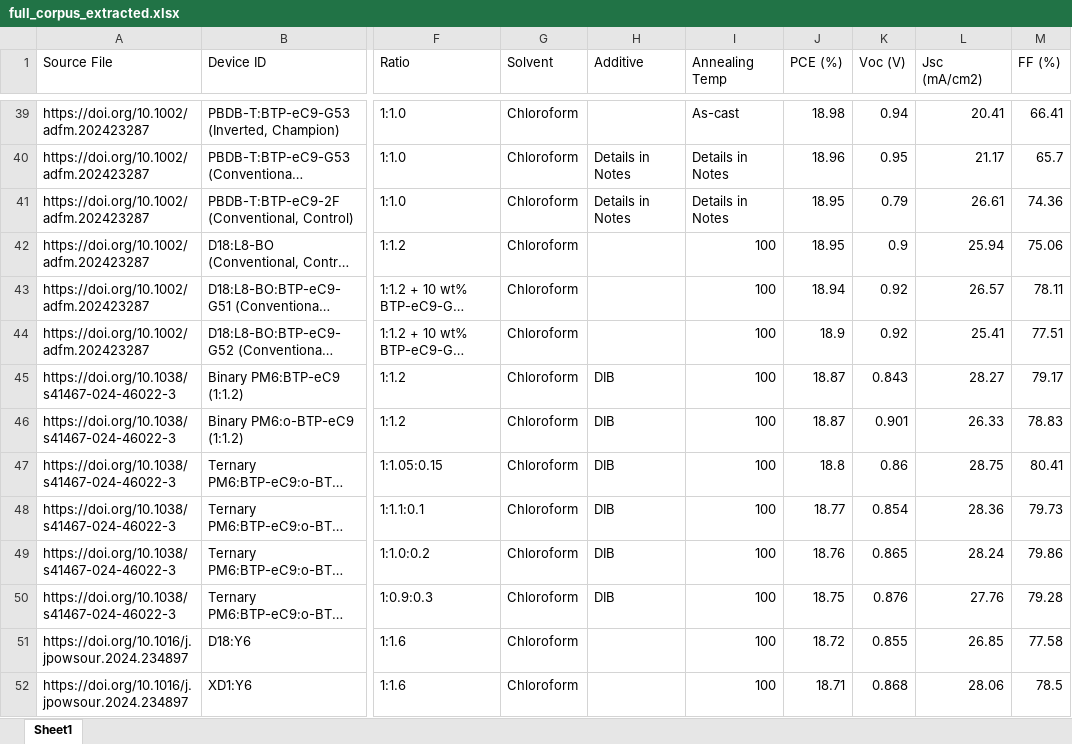
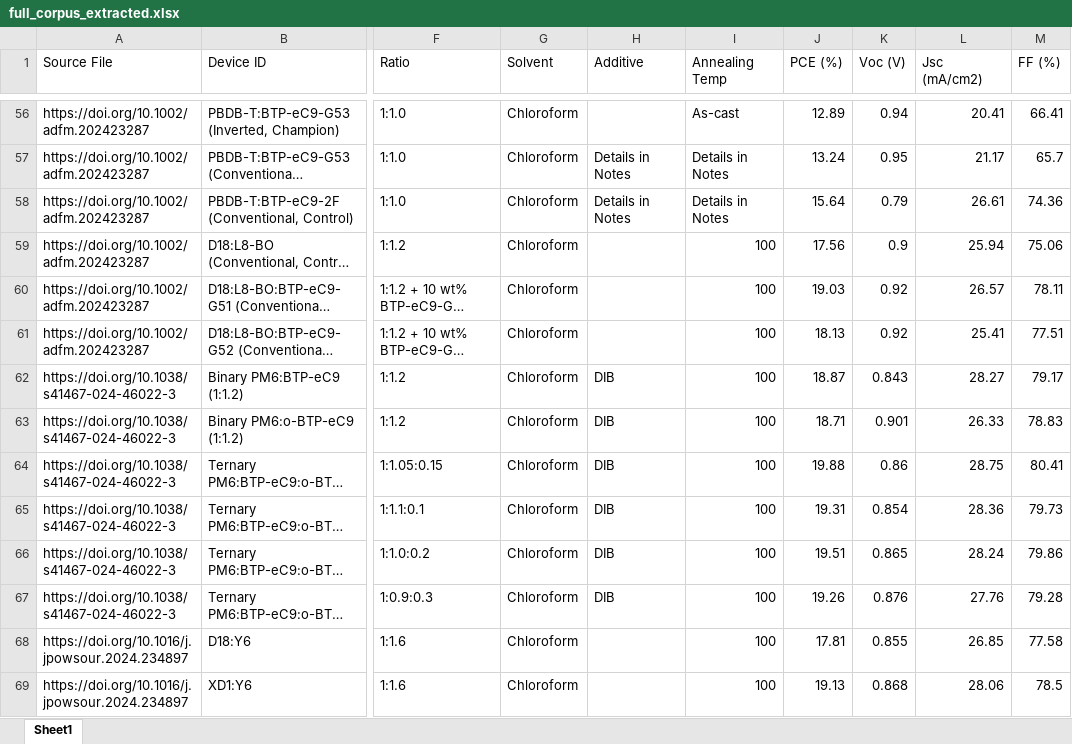
Before and after one commit to MokhmadGUIRIEV/Automation-of-Scientific-Information-Extraction-from-Organic-Photovoltaic-Literature-Using-LLM, an Excel workbook: full_corpus_extracted.xlsx, sheet Sheet1, drawn as a sheet; only a part is shown, gaps mark what is left out; long unchanged cells end in …; values as stored, in another font and other column widths than the file's, no borders; addresses are those after the commit; the diff covers the shown part only; the diff names each change by its address in the sheet, - before the commit and + after, or states it on an @@ line.

```diff
--- a/full_corpus_extracted.xlsx (sheet Sheet1)
+++ b/full_corpus_extracted.xlsx (sheet Sheet1)
-J56 (PCE (%)): 18.98
+J56 (PCE (%)): 12.89
-J57 (PCE (%)): 18.96
+J57 (PCE (%)): 13.24
-J58 (PCE (%)): 18.95
+J58 (PCE (%)): 15.64
-J59 (PCE (%)): 18.95
+J59 (PCE (%)): 17.56
-J60 (PCE (%)): 18.94
+J60 (PCE (%)): 19.03
-J61 (PCE (%)): 18.9
+J61 (PCE (%)): 18.13
-J63 (PCE (%)): 18.87
+J63 (PCE (%)): 18.71
-J64 (PCE (%)): 18.8
+J64 (PCE (%)): 19.88
-J65 (PCE (%)): 18.77
+J65 (PCE (%)): 19.31
-J66 (PCE (%)): 18.76
+J66 (PCE (%)): 19.51
-J67 (PCE (%)): 18.75
+J67 (PCE (%)): 19.26
-J68 (PCE (%)): 18.72
+J68 (PCE (%)): 17.81
-J69 (PCE (%)): 18.71
+J69 (PCE (%)): 19.13
```
Also changed, not shown: 26 added rows, 3 removed rows, 851 edited cells and cell formats elsewhere in this sheet.
